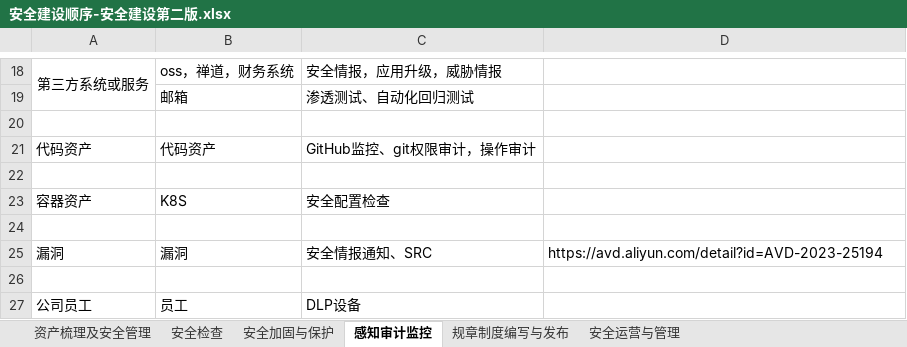
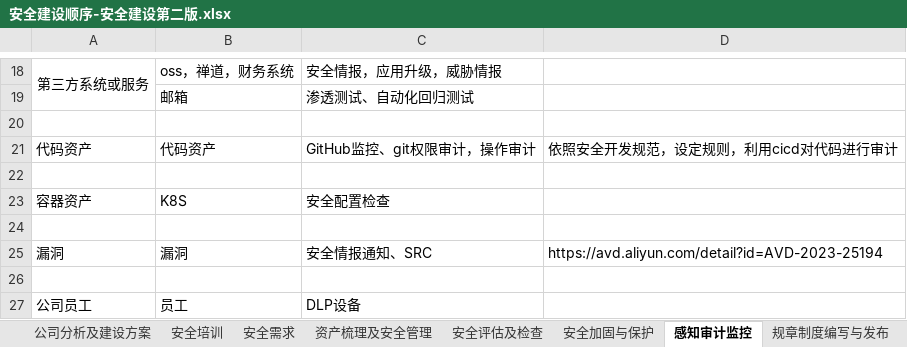
Before and after one commit to scopion/devsecops, an Excel workbook: 安全建设顺序-安全建设第二版.xlsx, sheet 感知审计监控, drawn as a sheet; only a part is shown, gaps mark what is left out; values as stored, in another font and other column widths than the file's, no borders; the diff names each change by its address in the sheet, - before the commit and + after, or states it on an @@ line.

```diff
--- a/安全建设顺序-安全建设第二版.xlsx (sheet 感知审计监控)
+++ b/安全建设顺序-安全建设第二版.xlsx (sheet 感知审计监控)
-sheet tab: 安全检查
+sheet tab: 安全评估及检查
+sheet tab: 公司分析及建设方案
+sheet tab: 安全培训
+sheet tab: 安全需求
-D21: (empty)
+D21: 依照安全开发规范，设定规则，利用cicd对代码进行审计
```
Also changed, not shown: sheet 资产梳理及安全管理, sheet 安全评估及检查, sheet 安全运营与管理, other sheet tabs, 数据安全/数据安全系统检查.xlsx, 36 other files.
